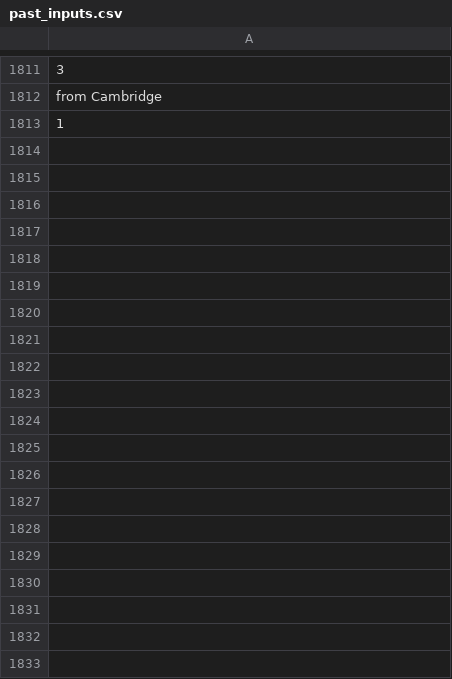
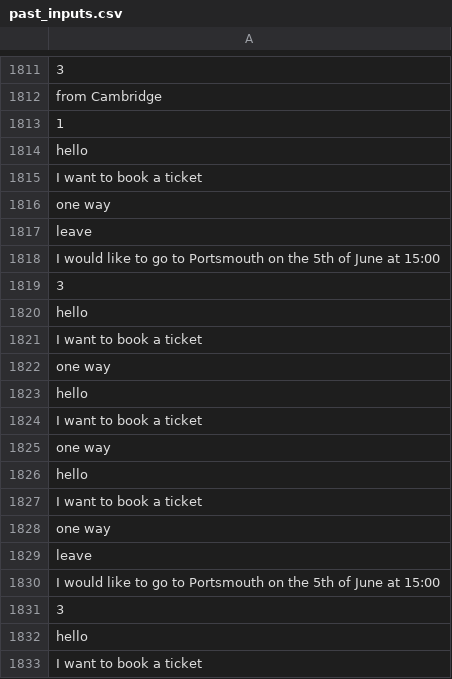
Before and after one commit to RyanLw007/AI-project, a CSV file: NLP/data/past_inputs.csv, drawn as a sheet; only a part is shown, gaps mark what is left out; the diff covers the shown part only; the diff names each change by its address in the sheet, - before the commit and + after, or states it on an @@ line.

```diff
--- a/NLP/data/past_inputs.csv
+++ b/NLP/data/past_inputs.csv
+row 1814: hello
+row 1815: I want to book a ticket
+row 1816: one way
+row 1817: leave
+row 1818: I would like to go to Portsmouth on the 5th of June at 15:00
+row 1819: 3
+row 1820: hello
+row 1821: I want to book a ticket
+row 1822: one way
+row 1823: hello
+row 1824: I want to book a ticket
+row 1825: one way
+row 1826: hello
+row 1827: I want to book a ticket
+row 1828: one way
+row 1829: leave
+row 1830: I would like to go to Portsmouth on the 5th of June at 15:00
+row 1831: 3
+row 1832: hello
+row 1833: I want to book a ticket
```
Also changed, not shown: 13 added rows elsewhere in this file, AICW2/mychatbots/ticketfinder/data/past_inputs.csv, 8 other files.
